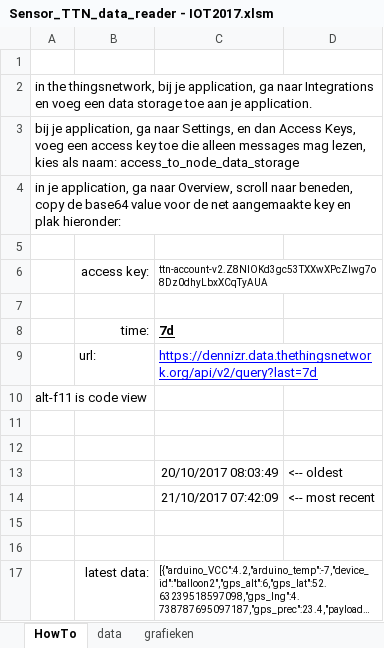
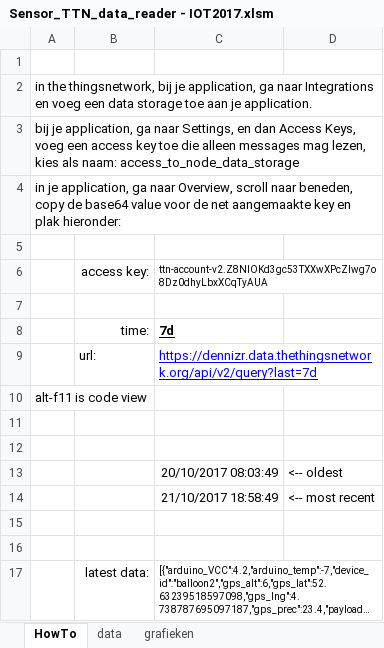
Before and after one commit to JuniorIOT/Junior_Internet_of_Things_2018, an Excel workbook: Sensor_TTN_data_reader - IOT2017.xlsm, sheet HowTo, drawn as a sheet; long unchanged cells end in …; values as stored, in another font and other column widths than the file's, no borders; charts and pictures not drawn; the diff names each change by its address in the sheet, - before the commit and + after, or states it on an @@ line.

```diff
--- a/Sensor_TTN_data_reader - IOT2017.xlsm (sheet HowTo)
+++ b/Sensor_TTN_data_reader - IOT2017.xlsm (sheet HowTo)
-C14: 21/10/2017 07:42:09
+C14: 21/10/2017 18:58:49
```
Also changed, not shown: sheet data, charts or pictures, Sensor_TTN_data_reader.xlsm, 1 other file.
